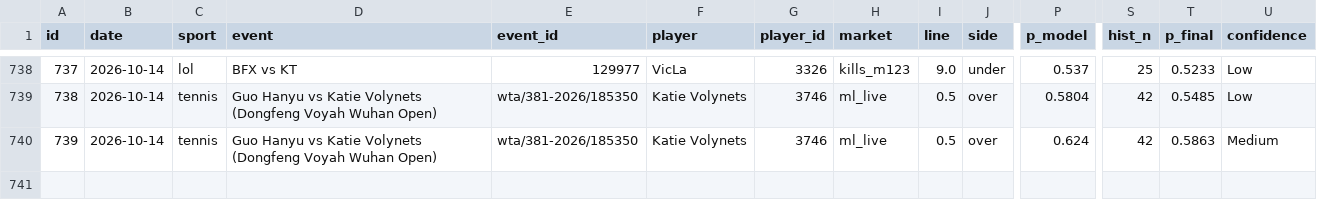
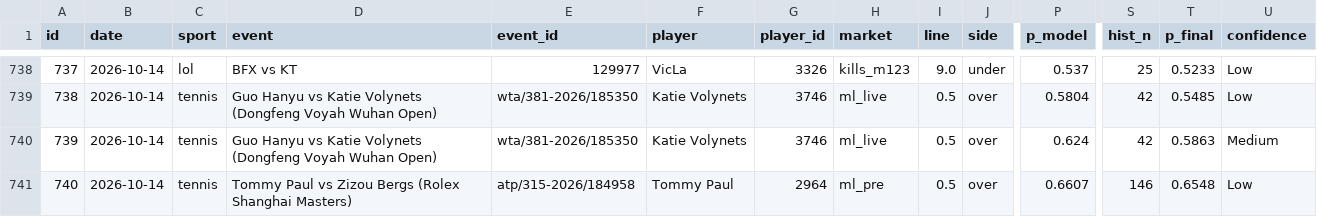
Before and after one commit to ericc112/test, a CSV file: betting/data/bets.csv, drawn as a sheet; only a part is shown, gaps mark what is left out; rows hold the shown columns only; the diff names each change by its address in the sheet, - before the commit and + after, or states it on an @@ line.

```diff
--- a/betting/data/bets.csv
+++ b/betting/data/bets.csv
+row 741: 740 | 2026-10-14 | tennis | Tommy Paul vs Zizou Bergs (Rolex Shanghai Masters) | atp/315-2026/184958 | Tommy Paul | 2964 | ml_pre | 0.5 | over | 0.6607 | 146 | 0.6548 | Low
```
Also changed, not shown: 1 other file.
